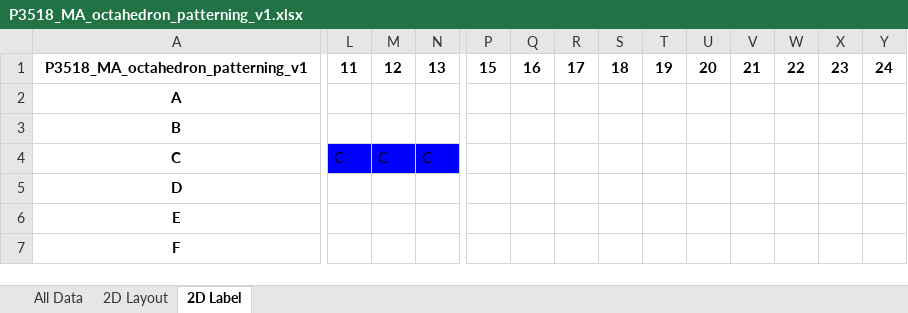
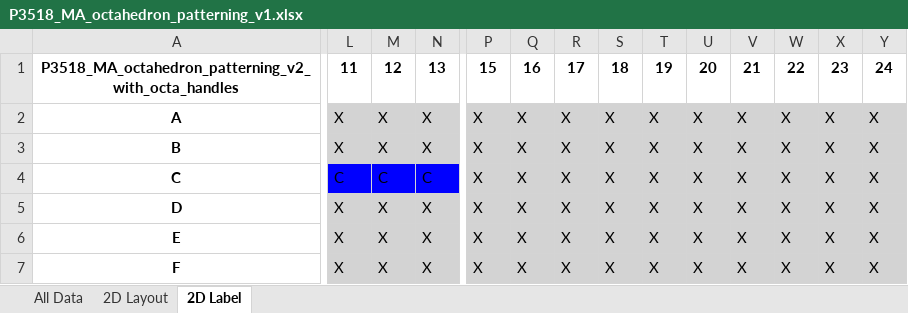
Before and after one commit to mattaq31/Hash-CAD, an Excel workbook: crisscross_kit/crisscross/dna_source_plates/cargo_plates/P3518_MA_octahedron_patterning_v1.xlsx, sheet 2D Label, drawn as a sheet; only a part is shown, gaps mark what is left out; values as stored, in another font and other column widths than the file's, no borders; the diff covers the shown part only; the diff names each change by its address in the sheet, - before the commit and + after, or states it on an @@ line.

Commit message:
Added new octa-binding handles to P3518

```diff
--- a/crisscross_kit/crisscross/dna_source_plates/cargo_plates/P3518_MA_octahedron_patterning_v1.xlsx (sheet 2D Label)
+++ b/crisscross_kit/crisscross/dna_source_plates/cargo_plates/P3518_MA_octahedron_patterning_v1.xlsx (sheet 2D Label)
-A1: P3518_MA_octahedron_patterning_v1
+A1: P3518_MA_octahedron_patterning_v2_with_octa_handles
-L2:L3: (empty)
+L2:L3: X
-L2:Y3 fill: none
+L2:Y3 fill: #D3D3D3
-M2:M3: (empty)
+M2:M3: X
-N2:N3: (empty)
+N2:N3: X
-P2:P7: (empty)
+P2:P7: X
-Q2:Q7: (empty)
+Q2:Q7: X
-R2:R7: (empty)
+R2:R7: X
-S2:S7: (empty)
+S2:S7: X
-T2:T7: (empty)
+T2:T7: X
-U2:U7: (empty)
+U2:U7: X
-V2:V7: (empty)
+V2:V7: X
-W2:W7: (empty)
+W2:W7: X
-X2:X7: (empty)
+X2:X7: X
-Y2:Y7: (empty)
+Y2:Y7: X
-P4:Y4 fill: none
+P4:Y4 fill: #D3D3D3
-L5:Y5 fill: none
+L5:Y5 fill: #D3D3D3
-L5:L7: (empty)
+L5:L7: X
-M5:M7: (empty)
+M5:M7: X
-N5:N7: (empty)
+N5:N7: X
-L6:Y6 fill: none
+L6:Y6 fill: #D3D3D3
-L7:Y7 fill: none
+L7:Y7 fill: #D3D3D3
```
Also changed, not shown: 9 added rows, 9 removed rows, 40 edited cells and cell formats elsewhere in this sheet, sheet All Data, sheet 2D Layout, 1 other file.
